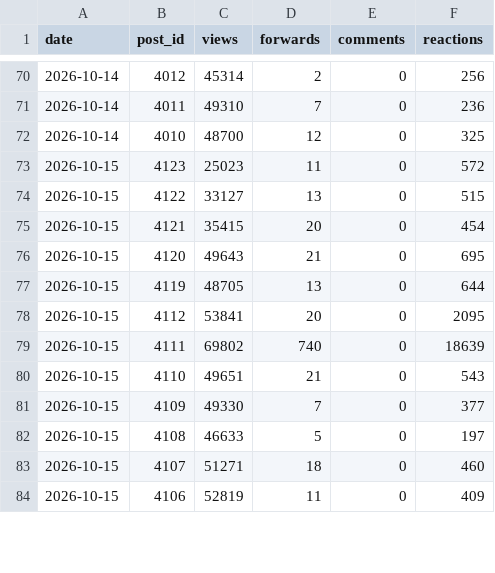
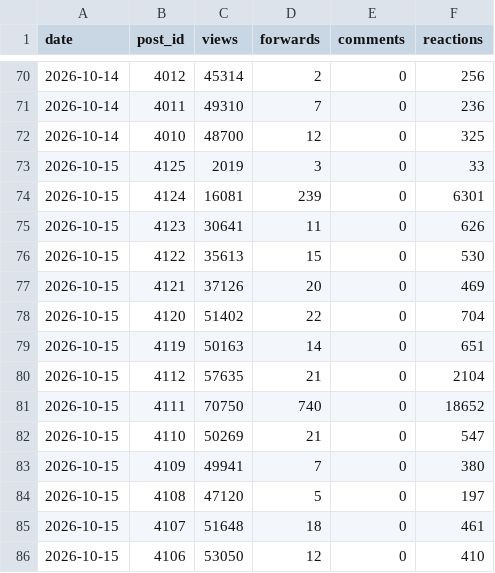
Before and after one commit to LizaMem/mts-tg-stats, a CSV file: docs/history.csv, drawn as a sheet; only a part is shown, gaps mark what is left out; the diff covers the shown part only.

```diff
--- a/docs/history.csv
+++ b/docs/history.csv
@@ -72,13 +72,15 @@ date,post_id,views,forwards,comments,reactions
 2026-10-14,4010,48700,12,0,325
-2026-10-15,4123,25023,11,0,572
-2026-10-15,4122,33127,13,0,515
-2026-10-15,4121,35415,20,0,454
-2026-10-15,4120,49643,21,0,695
-2026-10-15,4119,48705,13,0,644
-2026-10-15,4112,53841,20,0,2095
-2026-10-15,4111,69802,740,0,18639
-2026-10-15,4110,49651,21,0,543
-2026-10-15,4109,49330,7,0,377
-2026-10-15,4108,46633,5,0,197
-2026-10-15,4107,51271,18,0,460
-2026-10-15,4106,52819,11,0,409
+2026-10-15,4125,2019,3,0,33
+2026-10-15,4124,16081,239,0,6301
+2026-10-15,4123,30641,11,0,626
+2026-10-15,4122,35613,15,0,530
+2026-10-15,4121,37126,20,0,469
+2026-10-15,4120,51402,22,0,704
+2026-10-15,4119,50163,14,0,651
+2026-10-15,4112,57635,21,0,2104
+2026-10-15,4111,70750,740,0,18652
+2026-10-15,4110,50269,21,0,547
+2026-10-15,4109,49941,7,0,380
+2026-10-15,4108,47120,5,0,197
+2026-10-15,4107,51648,18,0,461
+2026-10-15,4106,53050,12,0,410
```
Also changed, not shown: 78 edited cells elsewhere in this file, docs/posts.csv, 2 other files.
